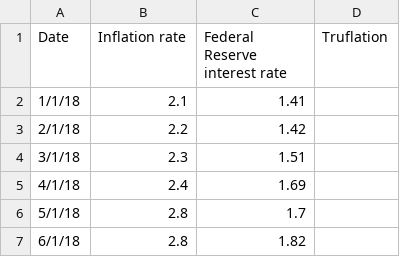
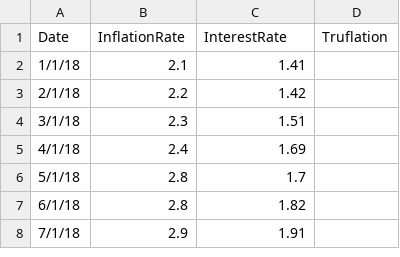
Before and after one commit to jagelves/Data, a CSV file: Inflation.csv, drawn as a sheet; only a part is shown; the shorter side is filled out with more unchanged rows.

Commit message:
Add files via upload

```diff
--- a/Inflation.csv
+++ b/Inflation.csv
@@ -1,2 +1,2 @@
-Date,Inflation rate,Federal Reserve interest rate,Truflation
+Date,InflationRate,InterestRate,Truflation
 1/1/18,2.1,1.41,
```
